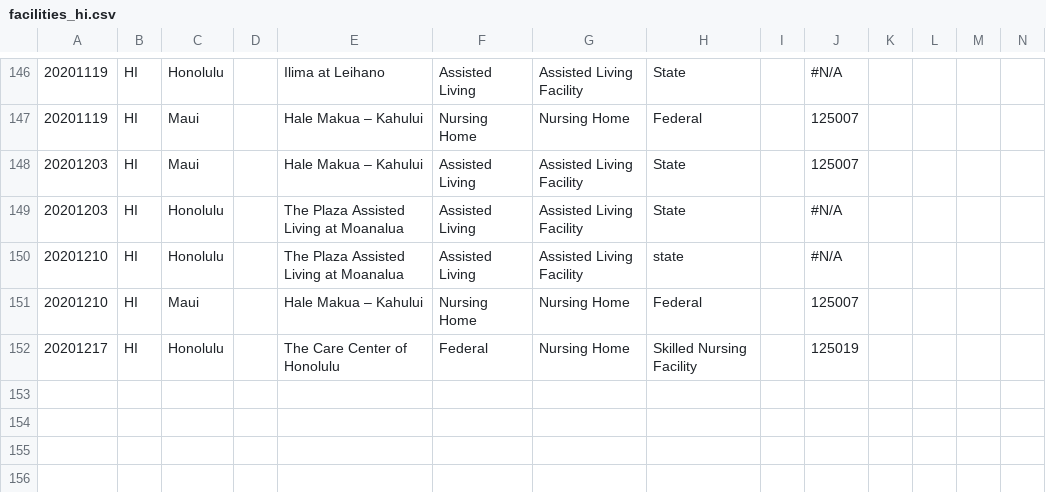
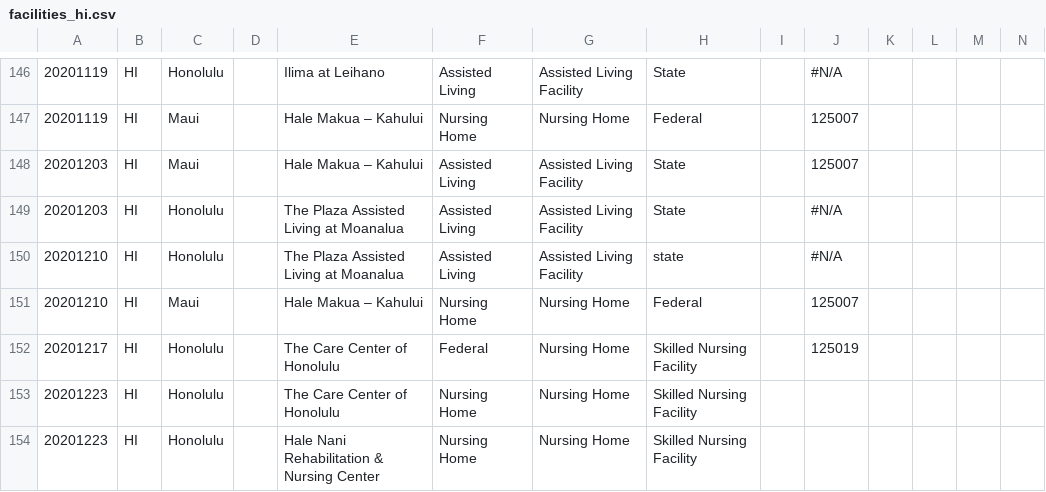
Before and after one commit to COVID19Tracking/long-term-care-data, a CSV file: facilities_hi.csv, drawn as a sheet; only a part is shown, gaps mark what is left out; rows hold the shown columns only; the diff names each change by its address in the sheet, - before the commit and + after, or states it on an @@ line.

```diff
--- a/facilities_hi.csv
+++ b/facilities_hi.csv
+row 153: 20201223 | HI | Honolulu |  | The Care Center of Honolulu | Nursing Home | Nursing Home | Skilled Nursing Facility
+row 154: 20201223 | HI | Honolulu |  | Hale Nani Rehabilitation & Nursing Center | Nursing Home | Nursing Home | Skilled Nursing Facility
```
Also changed, not shown: 10 other files.
